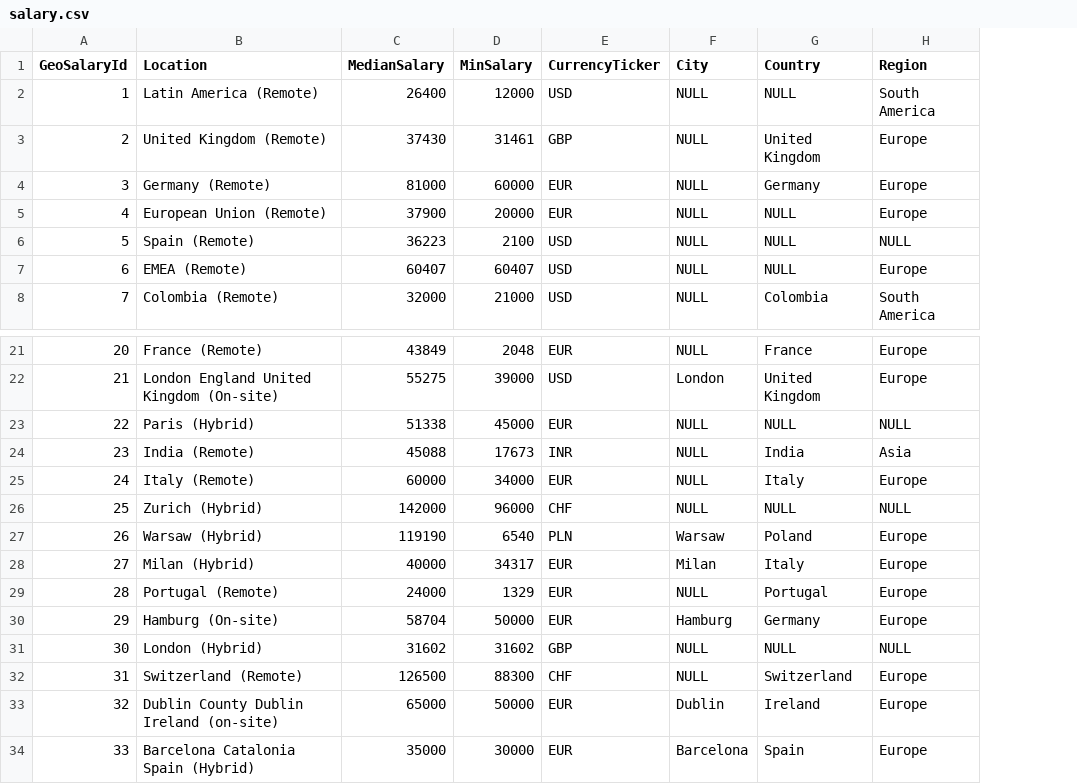
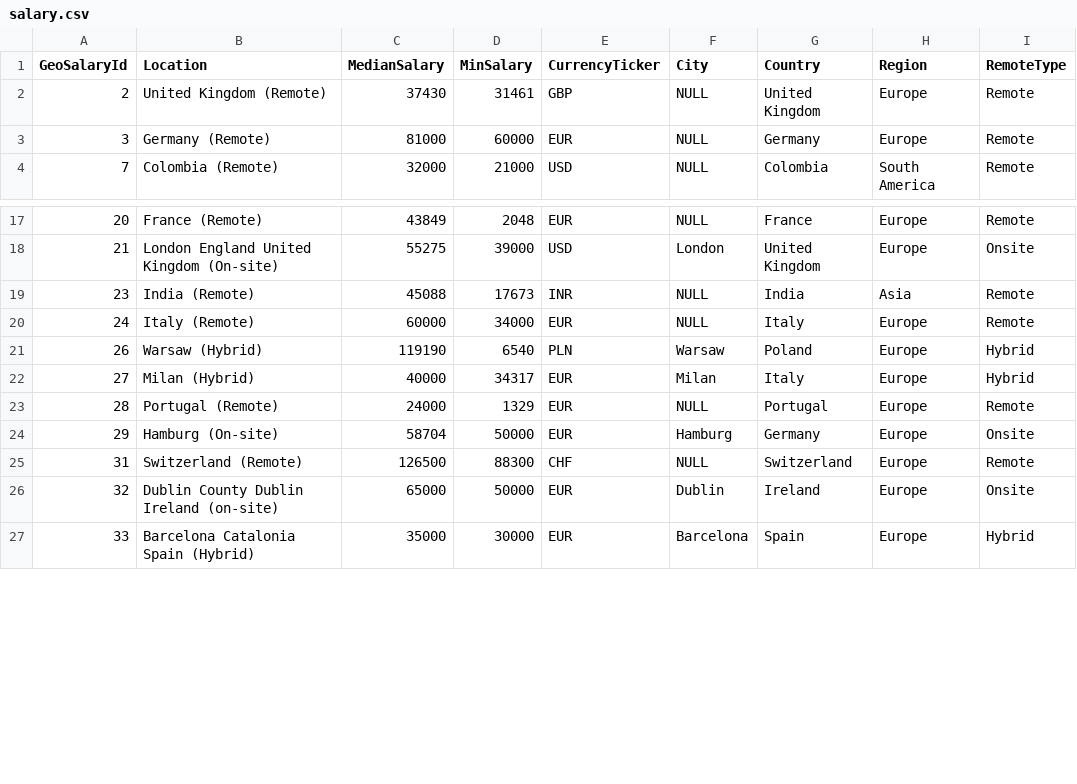
Before and after one commit to Catalitium/ds, a CSV file: salary.csv, drawn as a sheet; only a part is shown, gaps mark what is left out; removed rows and columns are numbered as before the commit, all else as after; the diff names each change by its address in the sheet, - before the commit and + after, or states it on an @@ line.

Commit message:
csv correction

```diff
--- a/salary.csv
+++ b/salary.csv
+column I (RemoteType), rows 2-4: all Remote; rows 17-27: Remote | Onsite | Remote | Remote | Hybrid | Hybrid | Remote | Onsite | Remote | Onsite | Hybrid
-row 2: 1 | Latin America (Remote) | 26400 | 12000 | USD | NULL | NULL | South America
-row 5: 4 | European Union (Remote) | 37900 | 20000 | EUR | NULL | NULL | Europe
-row 6: 5 | Spain (Remote) | 36223 | 2100 | USD | NULL | NULL | NULL
-row 7: 6 | EMEA (Remote) | 60407 | 60407 | USD | NULL | NULL | Europe
-row 23: 22 | Paris (Hybrid) | 51338 | 45000 | EUR | NULL | NULL | NULL
-row 26: 25 | Zurich (Hybrid) | 142000 | 96000 | CHF | NULL | NULL | NULL
-row 31: 30 | London (Hybrid) | 31602 | 31602 | GBP | NULL | NULL | NULL
```
